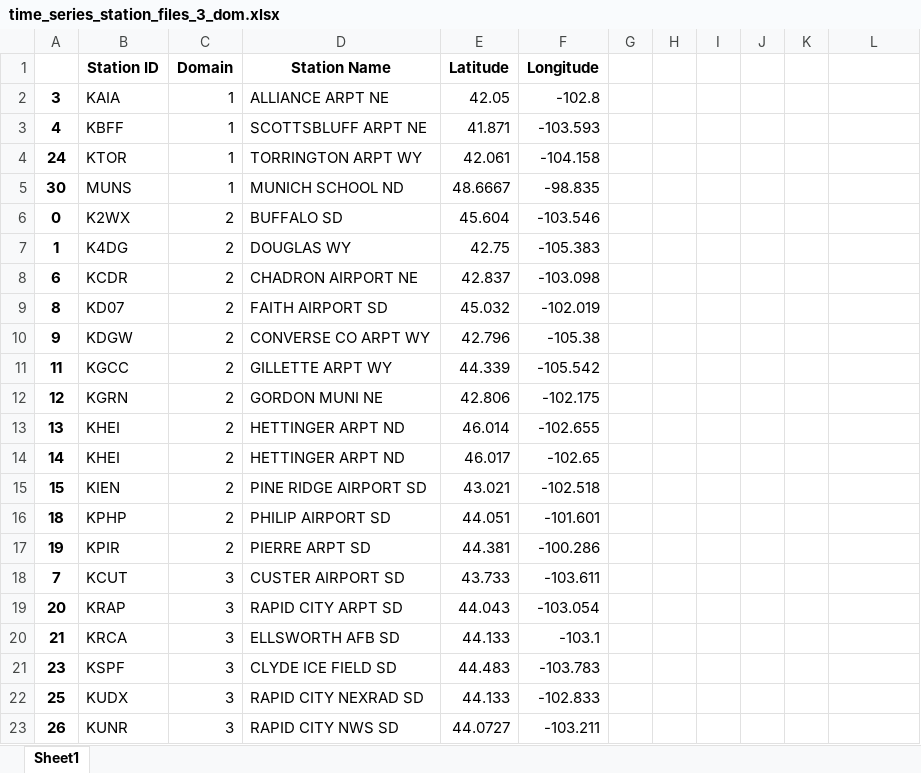
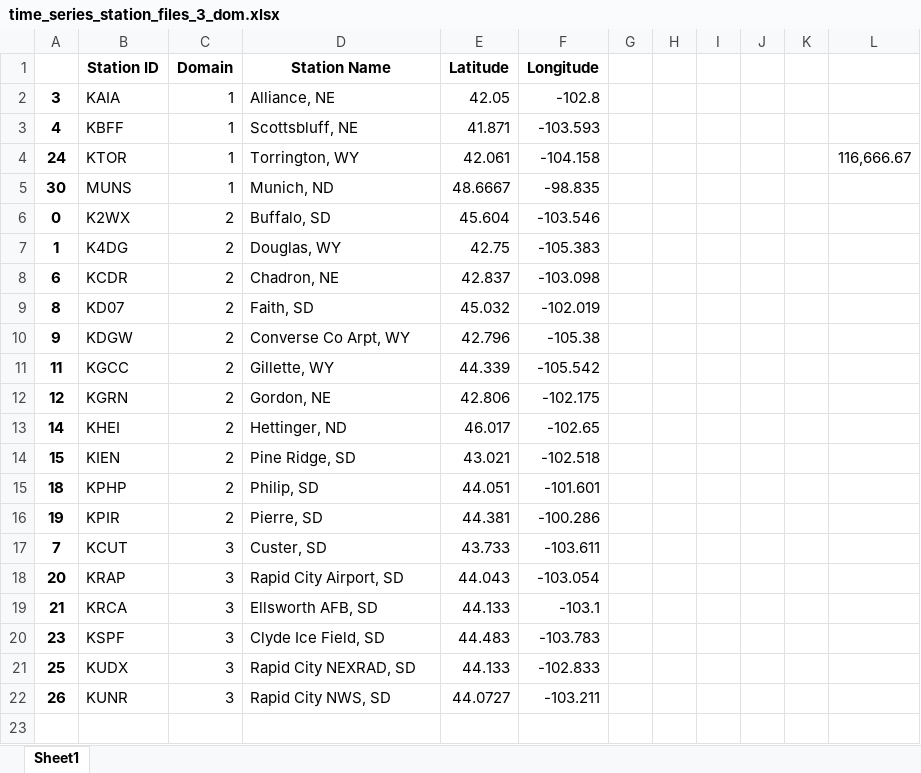
Before and after one commit to wjcapehart/SD_Mines_WRF_REALTIME, an Excel workbook: namelist_files_and_local_scripts/time_series_station_files_3_dom.xlsx, sheet Sheet1, drawn as a sheet; values as stored, in another font and other column widths than the file's, no borders; removed rows and columns are numbered as before the commit, all else as after; the diff names each change by its address in the sheet, - before the commit and + after, or states it on an @@ line.

Commit message:
multicase station names

```diff
--- a/namelist_files_and_local_scripts/time_series_station_files_3_dom.xlsx (sheet Sheet1)
+++ b/namelist_files_and_local_scripts/time_series_station_files_3_dom.xlsx (sheet Sheet1)
-D2 (Station Name): ALLIANCE ARPT NE
+D2 (Station Name): Alliance, NE
-D3 (Station Name): SCOTTSBLUFF ARPT NE
+D3 (Station Name): Scottsbluff, NE
-D4 (Station Name): TORRINGTON ARPT WY
+D4 (Station Name): Torrington, WY
-L4: (empty)
+L4: 116,666.67
-D5 (Station Name): MUNICH SCHOOL ND
+D5 (Station Name): Munich, ND
-D6 (Station Name): BUFFALO SD
+D6 (Station Name): Buffalo, SD
-D7 (Station Name): DOUGLAS WY
+D7 (Station Name): Douglas, WY
-D8 (Station Name): CHADRON AIRPORT NE
+D8 (Station Name): Chadron, NE
-D9 (Station Name): FAITH AIRPORT SD
+D9 (Station Name): Faith, SD
-D10 (Station Name): CONVERSE CO ARPT WY
+D10 (Station Name): Converse Co Arpt, WY
-D11 (Station Name): GILLETTE ARPT WY
+D11 (Station Name): Gillette, WY
-D12 (Station Name): GORDON MUNI NE
+D12 (Station Name): Gordon, NE
-row 13: 13 | KHEI | 2 | HETTINGER ARPT ND | 46.014 | -102.655
-D13 (Station Name): HETTINGER ARPT ND
+D13 (Station Name): Hettinger, ND
-D14 (Station Name): PINE RIDGE AIRPORT SD
+D14 (Station Name): Pine Ridge, SD
-D15 (Station Name): PHILIP AIRPORT SD
+D15 (Station Name): Philip, SD
-D16 (Station Name): PIERRE ARPT SD
+D16 (Station Name): Pierre, SD
-D17 (Station Name): CUSTER AIRPORT SD
+D17 (Station Name): Custer, SD
-D18 (Station Name): RAPID CITY ARPT SD
+D18 (Station Name): Rapid City Airport, SD
-D19 (Station Name): ELLSWORTH AFB SD
+D19 (Station Name): Ellsworth AFB, SD
-D20 (Station Name): CLYDE ICE FIELD SD
+D20 (Station Name): Clyde Ice Field, SD
-D21 (Station Name): RAPID CITY NEXRAD SD
+D21 (Station Name): Rapid City NEXRAD, SD
-D22 (Station Name): RAPID CITY NWS SD
+D22 (Station Name): Rapid City NWS, SD
```
Also changed, not shown: namelist_files_and_local_scripts/time_series_station_files_2_dom.xlsx, 1 other file.
